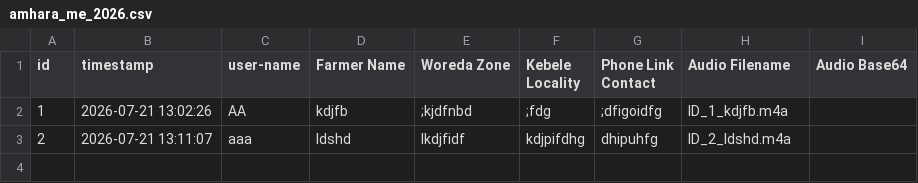
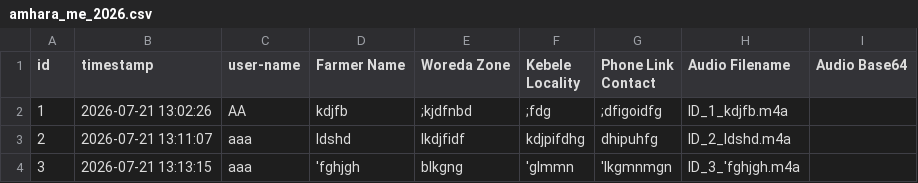
Before and after one commit to Derese4803/Control-sample-collction, a CSV file: amhara_me_2026.csv, drawn as a sheet; the diff names each change by its address in the sheet, - before the commit and + after, or states it on an @@ line.

Commit message:
Survey Sync - 2026-07-21 13:13

```diff
--- a/amhara_me_2026.csv
+++ b/amhara_me_2026.csv
+row 4: 3 | 2026-07-21 13:13:15 | aaa | 'fghjgh | blkgng | 'glmmn | 'lkgmnmgn | ID_3_'fghjgh.m4a
```
